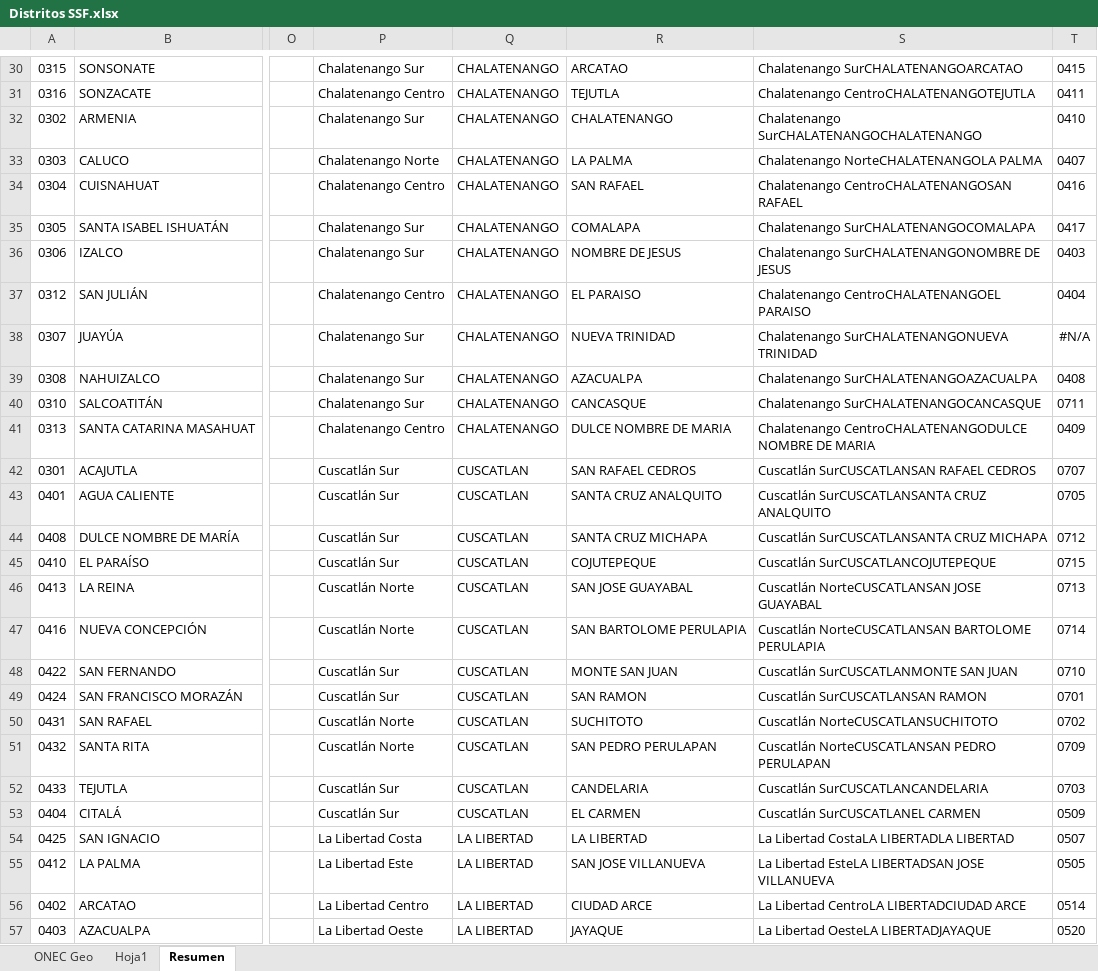
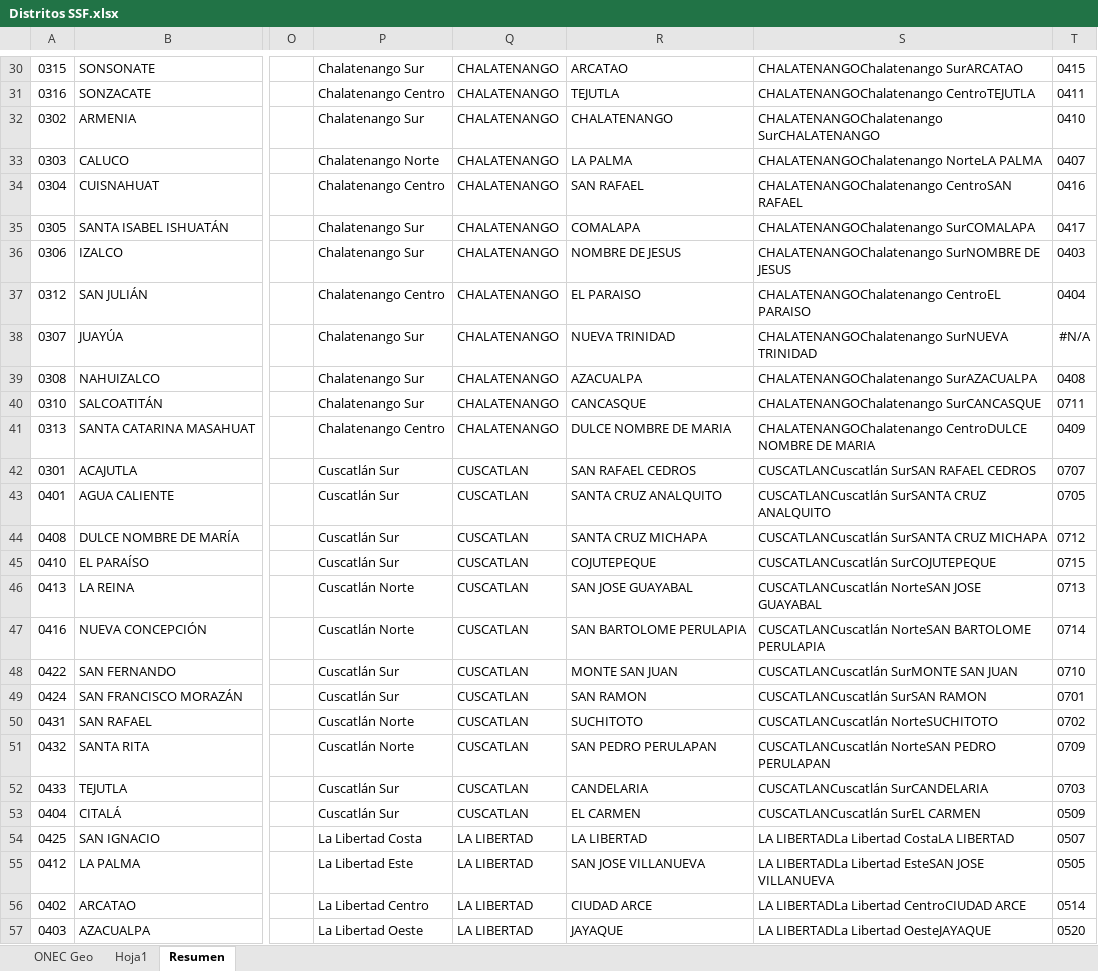
Before and after one commit to camelara/EducMap, an Excel workbook: Distritos SSF.xlsx, sheet Resumen, drawn as a sheet; only a part is shown, gaps mark what is left out; values as stored, in another font and other column widths than the file's, no borders; the diff covers the shown part only; the diff names each change by its address in the sheet, - before the commit and + after, or states it on an @@ line.

```diff
--- a/Distritos SSF.xlsx (sheet Resumen)
+++ b/Distritos SSF.xlsx (sheet Resumen)
-S30: Chalatenango SurCHALATENANGOARCATAO
+S30: CHALATENANGOChalatenango SurARCATAO
-S31: Chalatenango CentroCHALATENANGOTEJUTLA
+S31: CHALATENANGOChalatenango CentroTEJUTLA
-S32: Chalatenango SurCHALATENANGOCHALATENANGO
+S32: CHALATENANGOChalatenango SurCHALATENANGO
-S33: Chalatenango NorteCHALATENANGOLA PALMA
+S33: CHALATENANGOChalatenango NorteLA PALMA
-S34: Chalatenango CentroCHALATENANGOSAN RAFAEL
+S34: CHALATENANGOChalatenango CentroSAN RAFAEL
-S35: Chalatenango SurCHALATENANGOCOMALAPA
+S35: CHALATENANGOChalatenango SurCOMALAPA
-S36: Chalatenango SurCHALATENANGONOMBRE DE JESUS
+S36: CHALATENANGOChalatenango SurNOMBRE DE JESUS
-S37: Chalatenango CentroCHALATENANGOEL PARAISO
+S37: CHALATENANGOChalatenango CentroEL PARAISO
-S38: Chalatenango SurCHALATENANGONUEVA TRINIDAD
+S38: CHALATENANGOChalatenango SurNUEVA TRINIDAD
-S39: Chalatenango SurCHALATENANGOAZACUALPA
+S39: CHALATENANGOChalatenango SurAZACUALPA
-S40: Chalatenango SurCHALATENANGOCANCASQUE
+S40: CHALATENANGOChalatenango SurCANCASQUE
-S41: Chalatenango CentroCHALATENANGODULCE NOMBRE DE…
+S41: CHALATENANGOChalatenango CentroDULCE NOMBRE DE…
-S42: Cuscatlán SurCUSCATLANSAN RAFAEL CEDROS
+S42: CUSCATLANCuscatlán SurSAN RAFAEL CEDROS
-S43: Cuscatlán SurCUSCATLANSANTA CRUZ ANALQUITO
+S43: CUSCATLANCuscatlán SurSANTA CRUZ ANALQUITO
-S44: Cuscatlán SurCUSCATLANSANTA CRUZ MICHAPA
+S44: CUSCATLANCuscatlán SurSANTA CRUZ MICHAPA
-S45: Cuscatlán SurCUSCATLANCOJUTEPEQUE
+S45: CUSCATLANCuscatlán SurCOJUTEPEQUE
-S46: Cuscatlán NorteCUSCATLANSAN JOSE GUAYABAL
+S46: CUSCATLANCuscatlán NorteSAN JOSE GUAYABAL
-S47: Cuscatlán NorteCUSCATLANSAN BARTOLOME PERULAPIA
+S47: CUSCATLANCuscatlán NorteSAN BARTOLOME PERULAPIA
-S48: Cuscatlán SurCUSCATLANMONTE SAN JUAN
+S48: CUSCATLANCuscatlán SurMONTE SAN JUAN
-S49: Cuscatlán SurCUSCATLANSAN RAMON
+S49: CUSCATLANCuscatlán SurSAN RAMON
-S50: Cuscatlán NorteCUSCATLANSUCHITOTO
+S50: CUSCATLANCuscatlán NorteSUCHITOTO
-S51: Cuscatlán NorteCUSCATLANSAN PEDRO PERULAPAN
+S51: CUSCATLANCuscatlán NorteSAN PEDRO PERULAPAN
-S52: Cuscatlán SurCUSCATLANCANDELARIA
+S52: CUSCATLANCuscatlán SurCANDELARIA
-S53: Cuscatlán SurCUSCATLANEL CARMEN
+S53: CUSCATLANCuscatlán SurEL CARMEN
-S54: La Libertad CostaLA LIBERTADLA LIBERTAD
+S54: LA LIBERTADLa Libertad CostaLA LIBERTAD
-S55: La Libertad EsteLA LIBERTADSAN JOSE VILLANUEVA
+S55: LA LIBERTADLa Libertad EsteSAN JOSE VILLANUEVA
-S56: La Libertad CentroLA LIBERTADCIUDAD ARCE
+S56: LA LIBERTADLa Libertad CentroCIUDAD ARCE
-S57: La Libertad OesteLA LIBERTADJAYAQUE
+S57: LA LIBERTADLa Libertad OesteJAYAQUE
```
Also changed, not shown: 197 edited cells elsewhere in this sheet, Matriz de Inversiones.xlsx, 3 other files.
